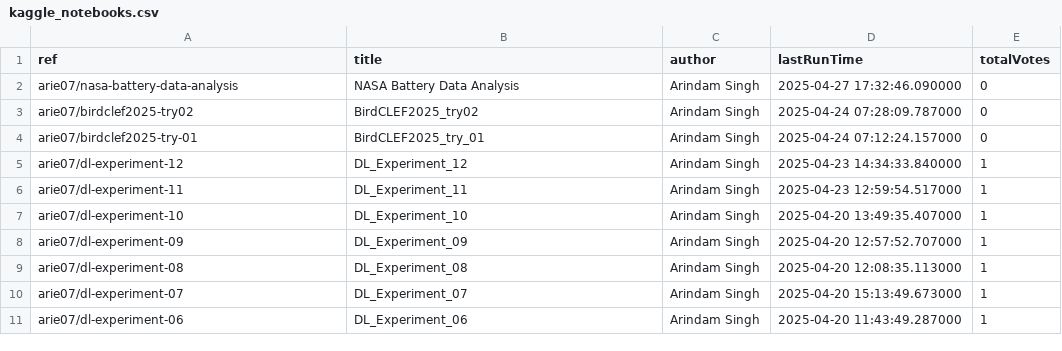
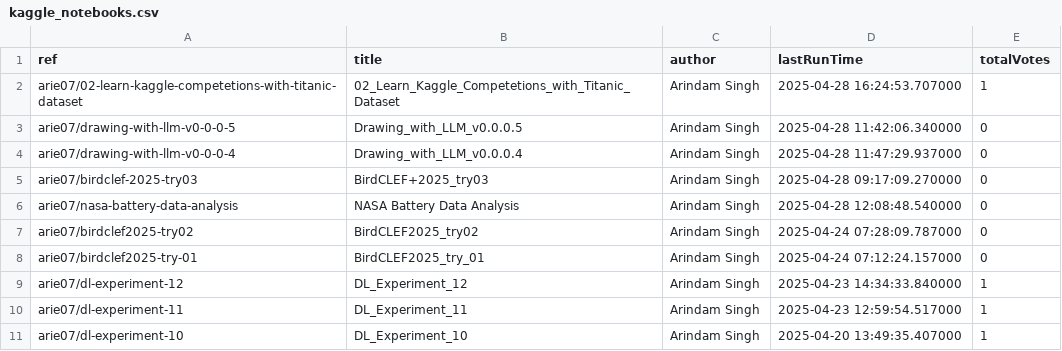
Before and after one commit to SinghArindam/Kaggle, a CSV file: notebooks/kaggle_notebooks.csv, drawn as a sheet; only a part is shown; the shorter side is filled out with more unchanged rows.

```diff
--- a/notebooks/kaggle_notebooks.csv
+++ b/notebooks/kaggle_notebooks.csv
@@ -1,3 +1,7 @@
 ref,title,author,lastRunTime,totalVotes
-arie07/nasa-battery-data-analysis,NASA Battery Data Analysis,Arindam Singh,2025-04-27 17:32:46.090000,0
+arie07/02-learn-kaggle-competetions-with-titanic-dataset,02_Learn_Kaggle_Competetions_with_Titanic_Dataset,Arindam Singh,2025-04-28 16:24:53.707000,1
+arie07/drawing-with-llm-v0-0-0-5,Drawing_with_LLM_v0.0.0.5,Arindam Singh,2025-04-28 11:42:06.340000,0
+arie07/drawing-with-llm-v0-0-0-4,Drawing_with_LLM_v0.0.0.4,Arindam Singh,2025-04-28 11:47:29.937000,0
+arie07/birdclef-2025-try03,BirdCLEF+2025_try03,Arindam Singh,2025-04-28 09:17:09.270000,0
+arie07/nasa-battery-data-analysis,NASA Battery Data Analysis,Arindam Singh,2025-04-28 12:08:48.540000,0
 arie07/birdclef2025-try02,BirdCLEF2025_try02,Arindam Singh,2025-04-24 07:28:09.787000,0
```
Also changed, not shown: 9 other files.
